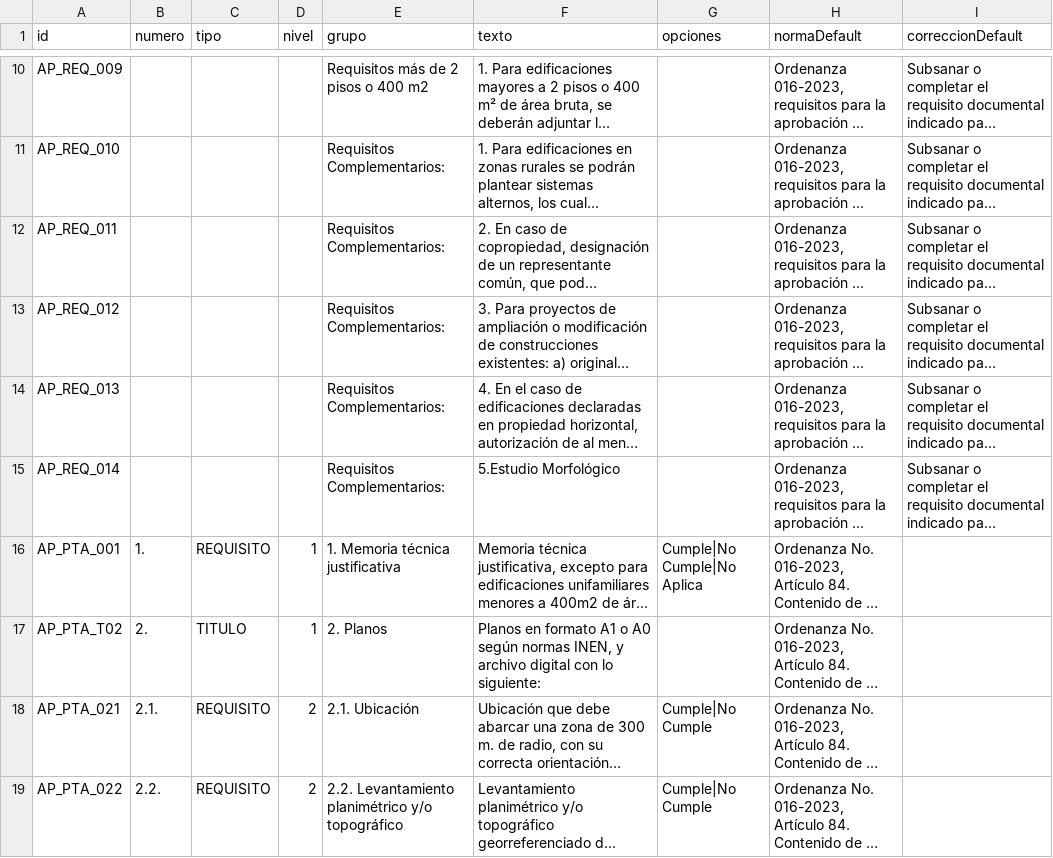
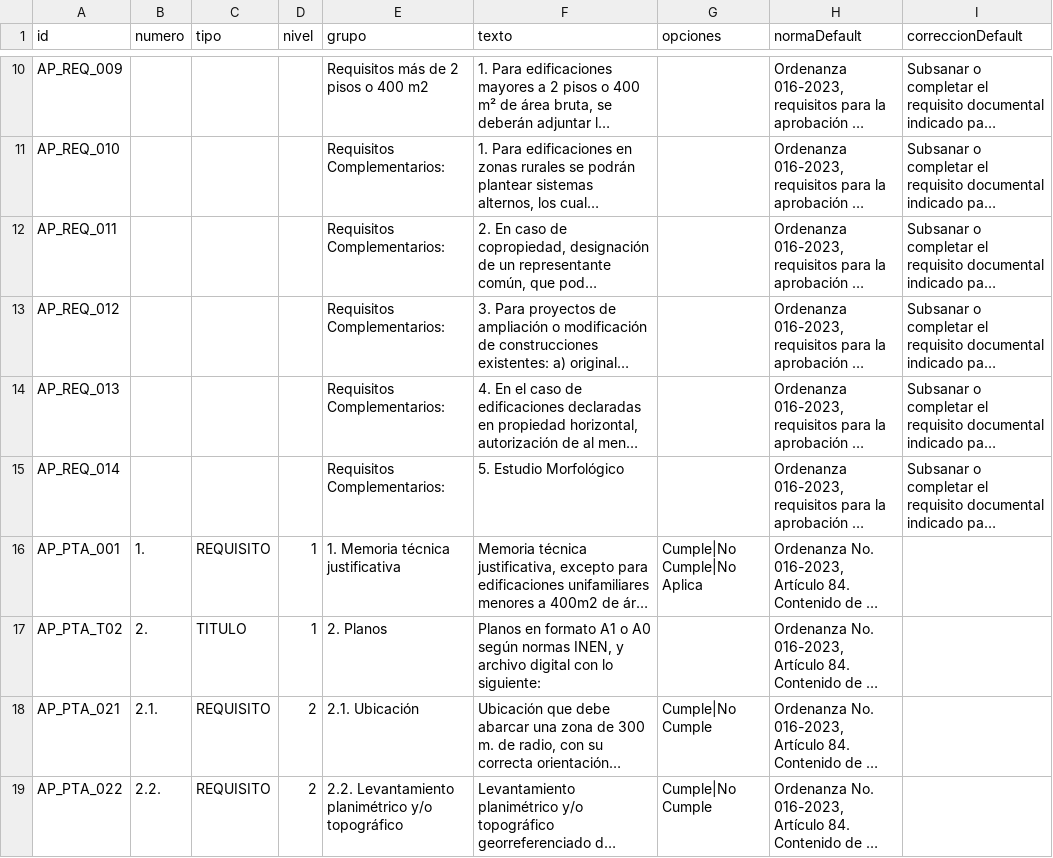
Before and after one commit to scarlettenietopaez-blip/generador_informes_OM, a CSV file: data/requisitos_anteproyecto_edificacion.csv, drawn as a sheet; only a part is shown, gaps mark what is left out; long unchanged cells end in …; the diff names each change by its address in the sheet, - before the commit and + after, or states it on an @@ line.

Commit message:
Update requisitos_anteproyecto_edificacion.csv

```diff
--- a/data/requisitos_anteproyecto_edificacion.csv
+++ b/data/requisitos_anteproyecto_edificacion.csv
-F15 (texto): 5.Estudio Morfológico
+F15 (texto): 5. Estudio Morfológico
```
